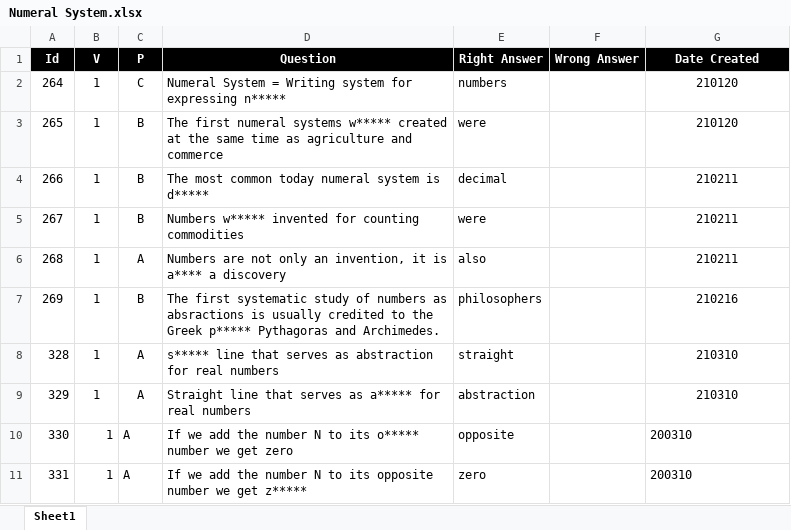
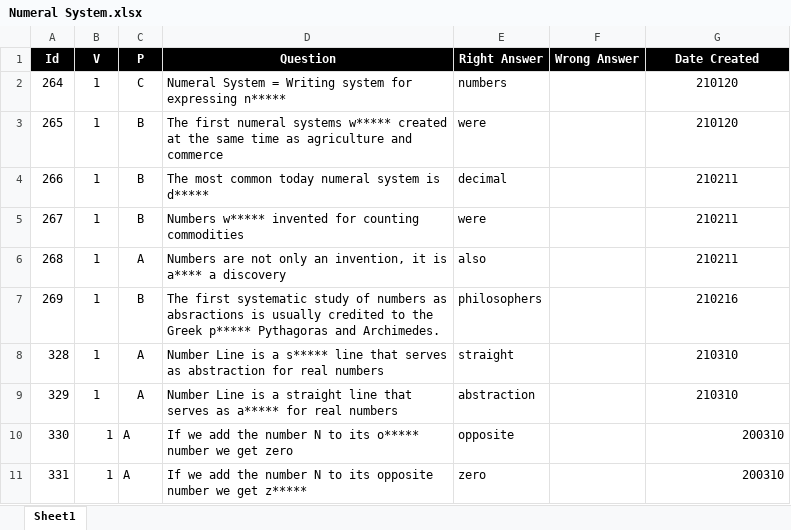
Before and after one commit to valdas1966/myq, an Excel workbook: Questions/Mathematics/Numbers/Numeral System.xlsx, sheet Sheet1, drawn as a sheet; values as stored, in another font and other column widths than the file's, no borders; conditional formats not drawn; the diff names each change by its address in the sheet, - before the commit and + after, or states it on an @@ line.

```diff
--- a/Questions/Mathematics/Numbers/Numeral System.xlsx (sheet Sheet1)
+++ b/Questions/Mathematics/Numbers/Numeral System.xlsx (sheet Sheet1)
-D8 (Question): s***** line…
+D8 (Question): Number Line is a s***** line…
-D9 (Question): Straight line that…
+D9 (Question): Number Line is a straight line that…
-G10:G11 alignment: left
+G10:G11 alignment: right
```
Also changed, not shown: Questions/Mathematics/Numbers/Composite Number.xlsx, Questions/Mathematics/Numbers/Square Number.xlsx, 42 other files.
